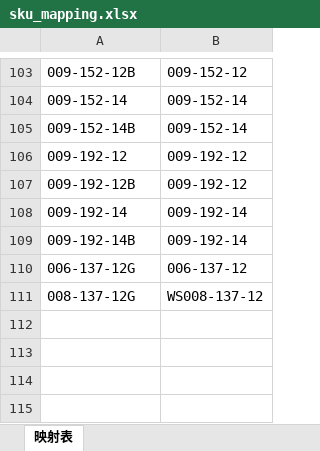
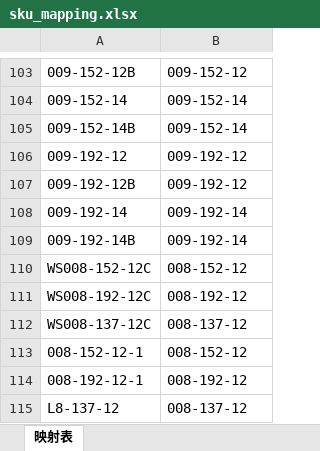
Before and after one commit to Austin-Dream/excel_processor_app.py, an Excel workbook: sku_mapping.xlsx, sheet 映射表, drawn as a sheet; only a part is shown, gaps mark what is left out; values as stored, in another font and other column widths than the file's, no borders; removed rows and columns are numbered as before the commit, all else as after; the diff names each change by its address in the sheet, - before the commit and + after, or states it on an @@ line.

Commit message:
更新SKU映射表

```diff
--- a/sku_mapping.xlsx (sheet 映射表)
+++ b/sku_mapping.xlsx (sheet 映射表)
-row 110: 006-137-12G | 006-137-12
+row 110: WS008-152-12C | 008-152-12
+row 111: WS008-192-12C | 008-192-12
-A112: 008-137-12G
+A112: WS008-137-12C
-B112: WS008-137-12
+B112: 008-137-12
+row 113: 008-152-12-1 | 008-152-12
+row 114: 008-192-12-1 | 008-192-12
+row 115: L8-137-12 | 008-137-12
```
